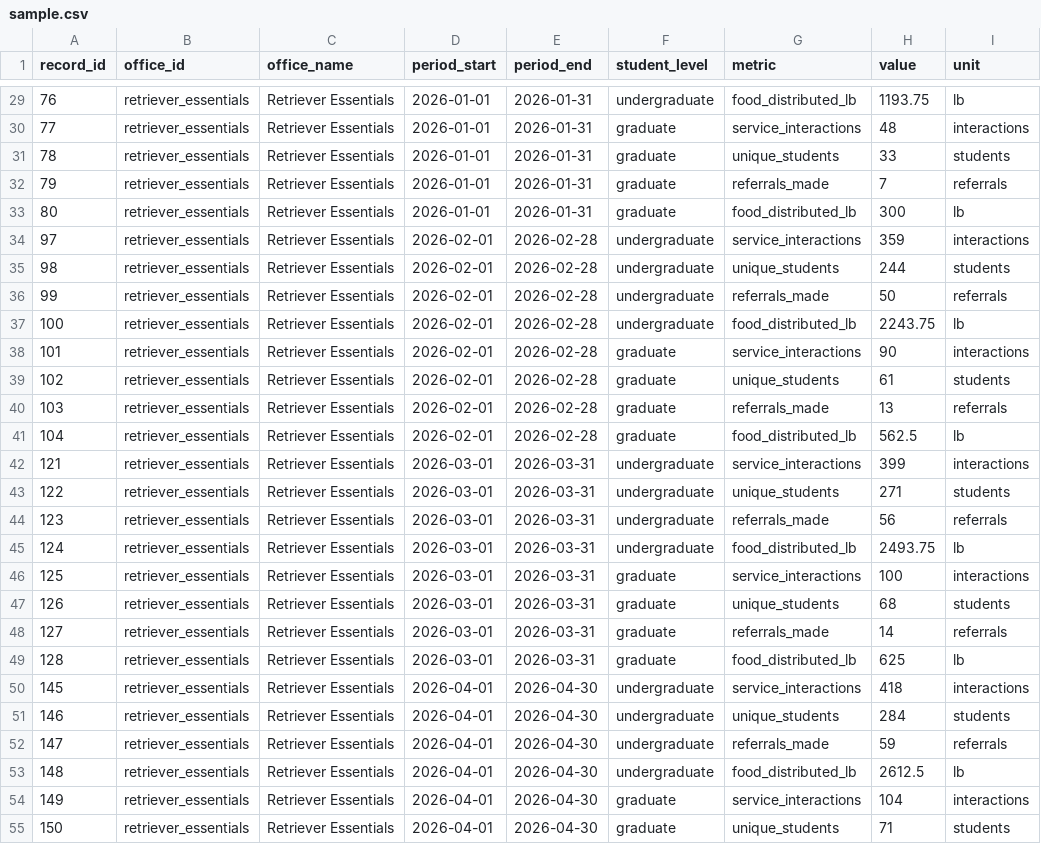
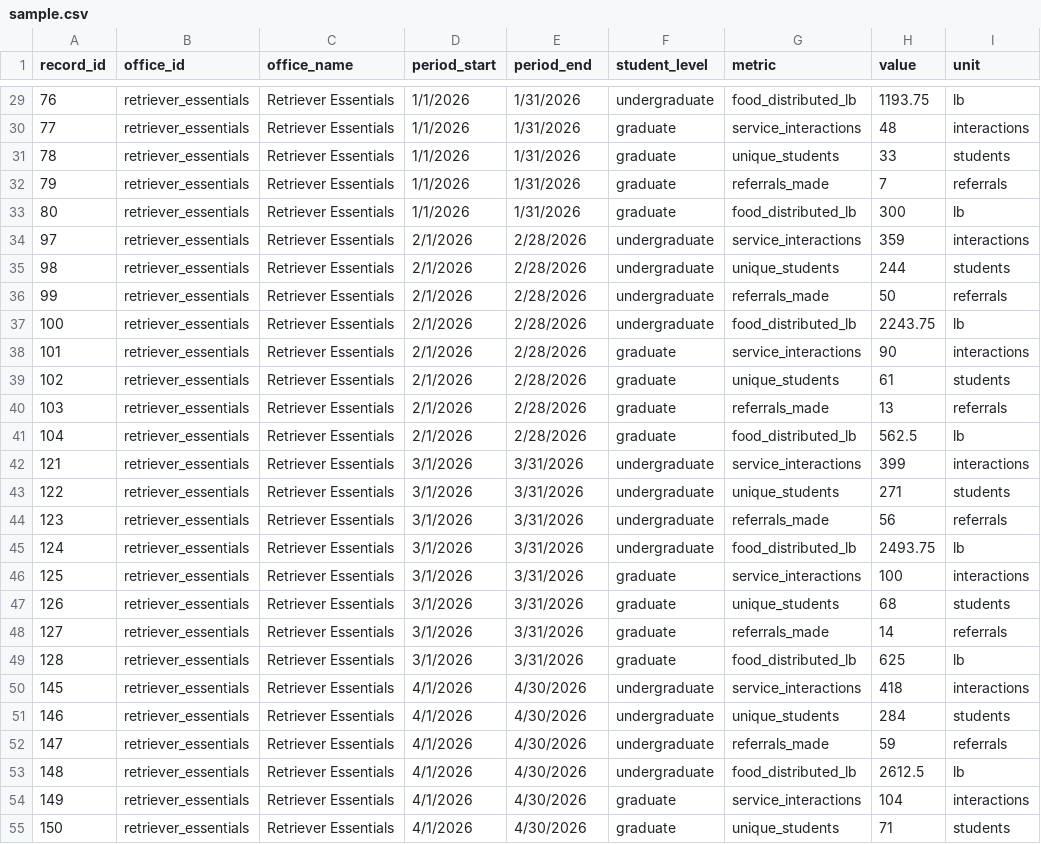
Before and after one commit to Colin-Lord/UMBCCareAggregator, a CSV file: sample.csv, drawn as a sheet; only a part is shown, gaps mark what is left out; the diff covers the shown part only; the diff names each change by its address in the sheet, - before the commit and + after, or states it on an @@ line.

```diff
--- a/sample.csv
+++ b/sample.csv
-D29:D33 (period_start): 2026-01-01
+D29:D33 (period_start): 1/1/2026
-E29:E33 (period_end): 2026-01-31
+E29:E33 (period_end): 1/31/2026
-D34:D41 (period_start): 2026-02-01
+D34:D41 (period_start): 2/1/2026
-E34:E41 (period_end): 2026-02-28
+E34:E41 (period_end): 2/28/2026
-D42:D49 (period_start): 2026-03-01
+D42:D49 (period_start): 3/1/2026
-E42:E49 (period_end): 2026-03-31
+E42:E49 (period_end): 3/31/2026
-D50:D55 (period_start): 2026-04-01
+D50:D55 (period_start): 4/1/2026
-E50:E55 (period_end): 2026-04-30
+E50:E55 (period_end): 4/30/2026
```
Also changed, not shown: 138 edited cells elsewhere in this file, 2 other files.
